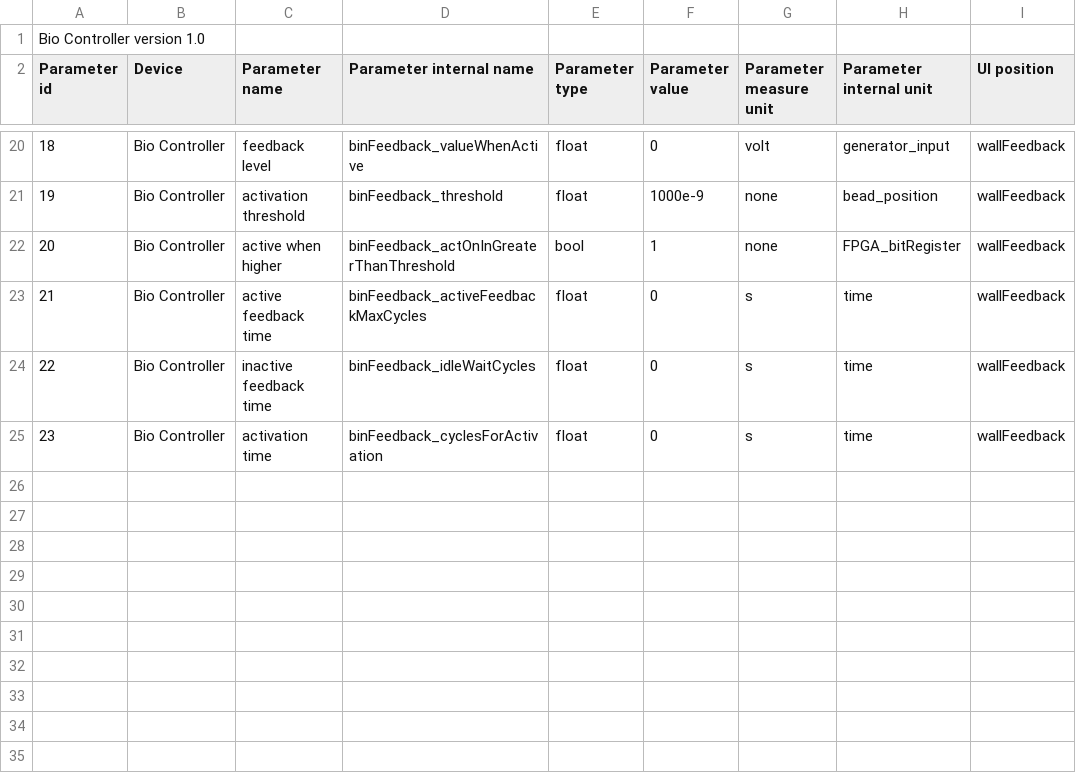
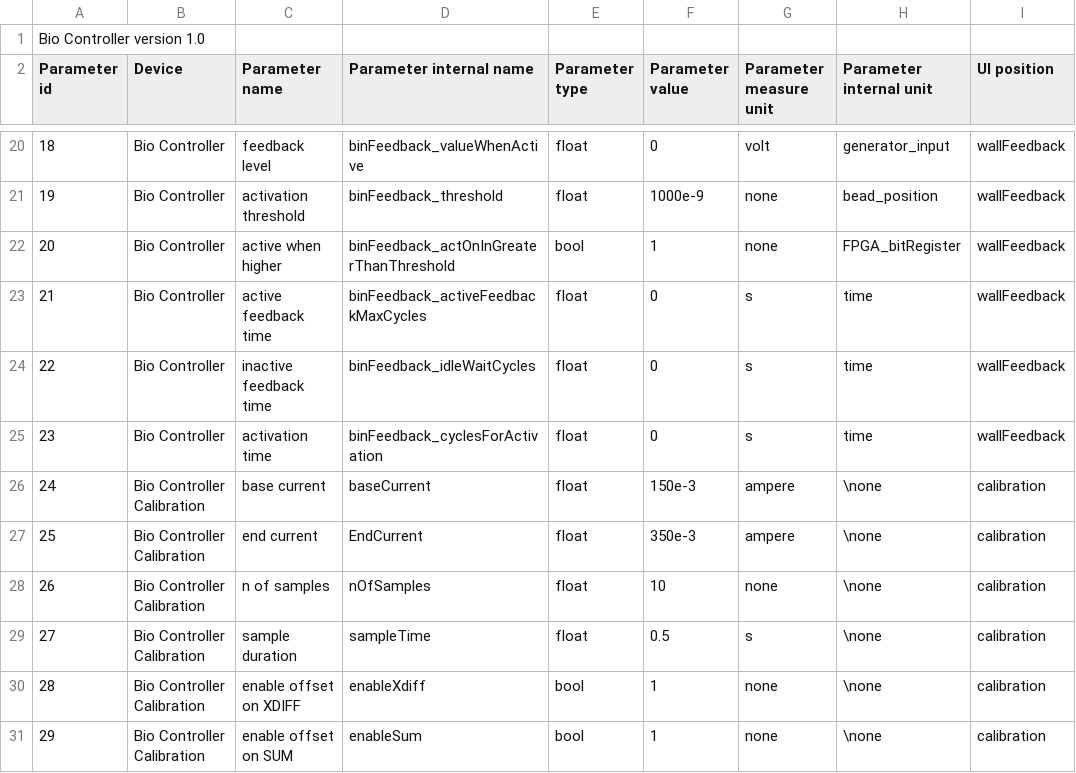
Before and after one commit to RiccardoFortiUnits/bioTweezer_fpga, a CSV file: external code/python/bio_controller.csv, drawn as a sheet; only a part is shown, gaps mark what is left out; the diff names each change by its address in the sheet, - before the commit and + after, or states it on an @@ line.

Commit message:
better data stream, added more UI control on calibration, fixed calib z

```diff
--- a/external code/python/bio_controller.csv
+++ b/external code/python/bio_controller.csv
+row 26: 24 | Bio Controller Calibration | base current | baseCurrent | float | 150e-3 | ampere | \none | calibration
+row 27: 25 | Bio Controller Calibration | end current | EndCurrent | float | 350e-3 | ampere | \none | calibration
+row 28: 26 | Bio Controller Calibration | n of samples | nOfSamples | float | 10 | none | \none | calibration
+row 29: 27 | Bio Controller Calibration | sample duration | sampleTime | float | 0.5 | s | \none | calibration
+row 30: 28 | Bio Controller Calibration | enable offset on XDIFF | enableXdiff | bool | 1 | none | \none | calibration
+row 31: 29 | Bio Controller Calibration | enable offset on SUM | enableSum | bool | 1 | none | \none | calibration
```
Also changed, not shown: 4 other files.
